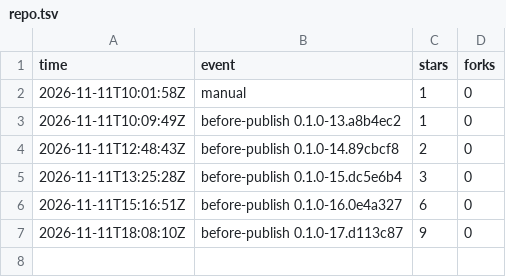
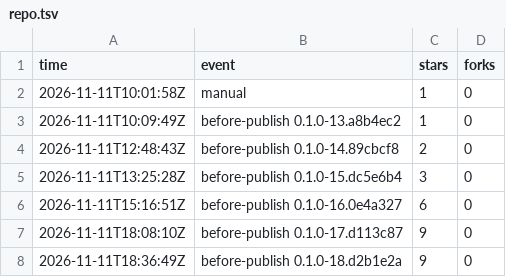
Before and after one commit to cyang2020/brk, a TSV file: repo.tsv, drawn as a sheet; the diff names each change by its address in the sheet, - before the commit and + after, or states it on an @@ line.

```diff
--- a/repo.tsv
+++ b/repo.tsv
+row 8: 2026-11-11T18:36:49Z | before-publish 0.1.0-18.d2b1e2a | 9 | 0
```
Also changed, not shown: downloads.tsv, 1 other file.
